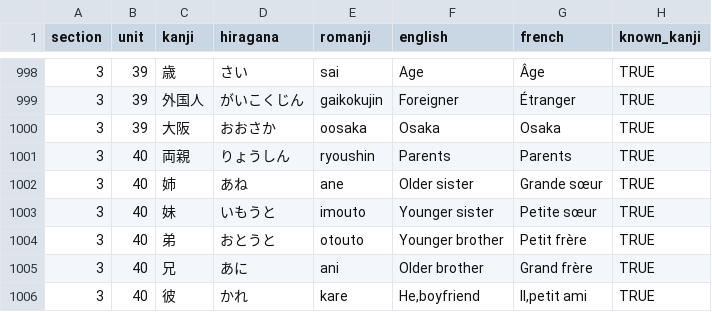
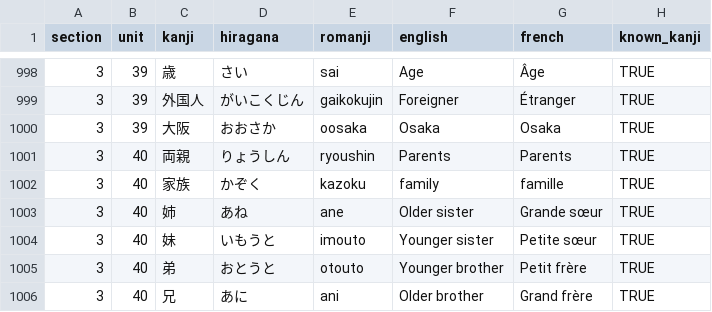
Before and after one commit to f-nicolai/japanese_leanring, a CSV file: data/words.csv, drawn as a sheet; only a part is shown, gaps mark what is left out; the shorter side is filled out with more unchanged rows; the diff names each change by its address in the sheet, - before the commit and + after, or states it on an @@ line.

Commit message:
added kazoku to 3 40

```diff
--- a/data/words.csv
+++ b/data/words.csv
+row 1002: 3 | 40 | 家族 | かぞく | kazoku | family | famille | TRUE
```
